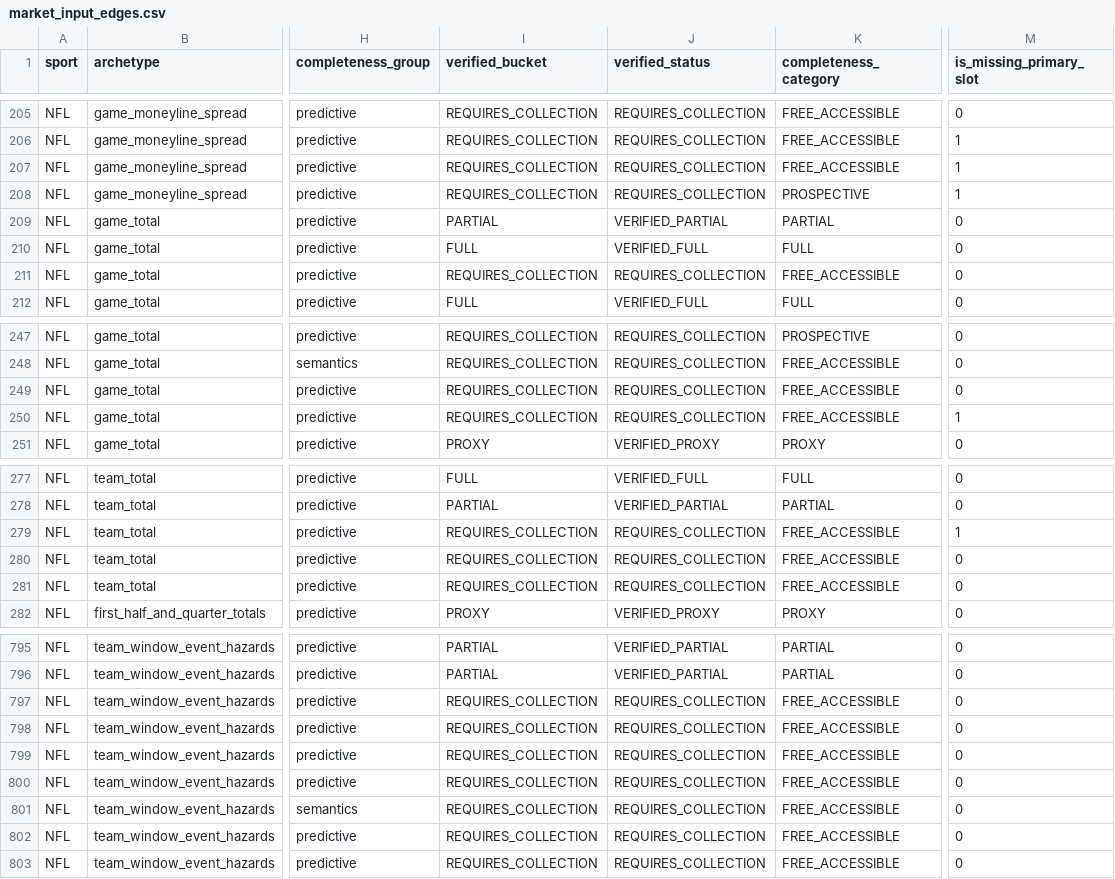
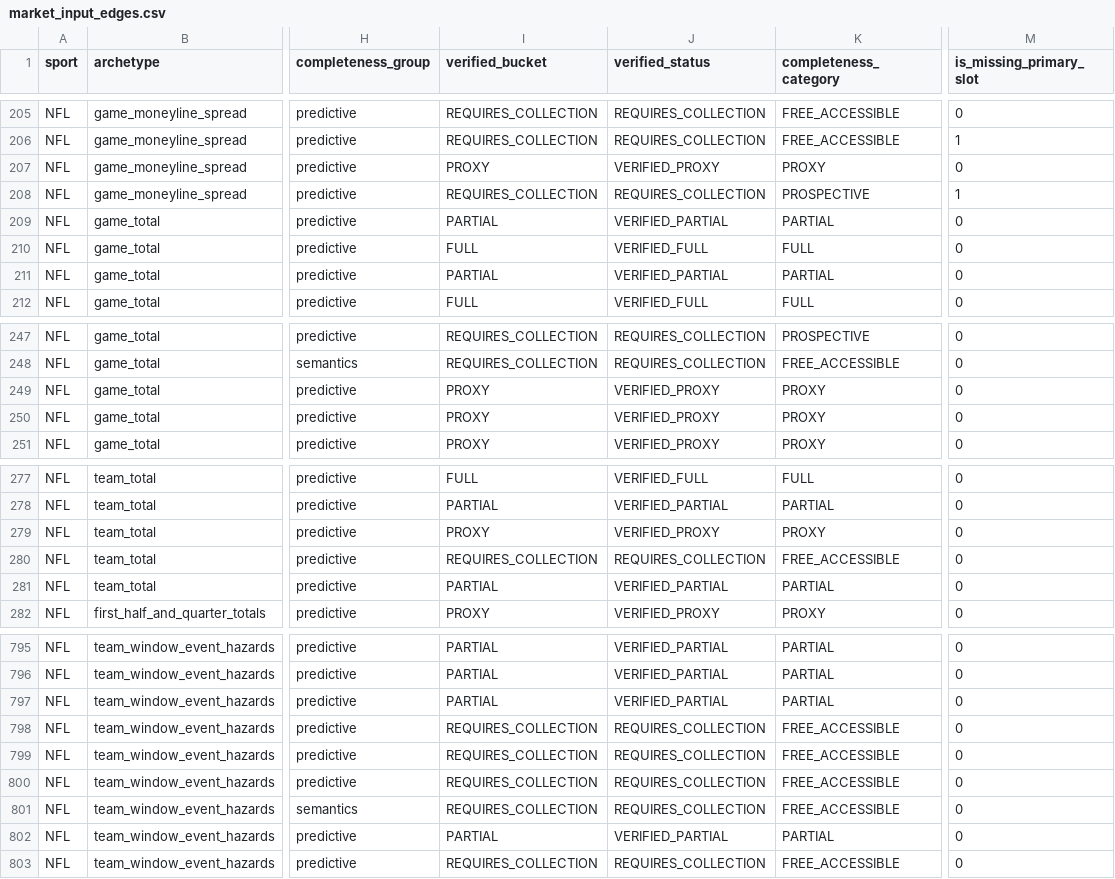
Before and after one commit to chmoses98/sift-alpha, a CSV file: research/input_research/market_input_map/market_input_edges.csv, drawn as a sheet; only a part is shown, gaps mark what is left out; the diff covers the shown part only; the diff names each change by its address in the sheet, - before the commit and + after, or states it on an @@ line.

```diff
--- a/research/input_research/market_input_map/market_input_edges.csv
+++ b/research/input_research/market_input_map/market_input_edges.csv
-I207 (verified_bucket): REQUIRES_COLLECTION
+I207 (verified_bucket): PROXY
-J207 (verified_status): REQUIRES_COLLECTION
+J207 (verified_status): VERIFIED_PROXY
-K207 (completeness_category): FREE_ACCESSIBLE
+K207 (completeness_category): PROXY
-M207 (is_missing_primary_slot): 1
+M207 (is_missing_primary_slot): 0
-I211 (verified_bucket): REQUIRES_COLLECTION
+I211 (verified_bucket): PARTIAL
-J211 (verified_status): REQUIRES_COLLECTION
+J211 (verified_status): VERIFIED_PARTIAL
-K211 (completeness_category): FREE_ACCESSIBLE
+K211 (completeness_category): PARTIAL
-I249:I250 (verified_bucket): REQUIRES_COLLECTION
+I249:I250 (verified_bucket): PROXY
-J249:J250 (verified_status): REQUIRES_COLLECTION
+J249:J250 (verified_status): VERIFIED_PROXY
-K249:K250 (completeness_category): FREE_ACCESSIBLE
+K249:K250 (completeness_category): PROXY
-M250 (is_missing_primary_slot): 1
+M250 (is_missing_primary_slot): 0
-I279 (verified_bucket): REQUIRES_COLLECTION
+I279 (verified_bucket): PROXY
-J279 (verified_status): REQUIRES_COLLECTION
+J279 (verified_status): VERIFIED_PROXY
-K279 (completeness_category): FREE_ACCESSIBLE
+K279 (completeness_category): PROXY
-M279 (is_missing_primary_slot): 1
+M279 (is_missing_primary_slot): 0
-I281 (verified_bucket): REQUIRES_COLLECTION
+I281 (verified_bucket): PARTIAL
-J281 (verified_status): REQUIRES_COLLECTION
+J281 (verified_status): VERIFIED_PARTIAL
-K281 (completeness_category): FREE_ACCESSIBLE
+K281 (completeness_category): PARTIAL
-I797 (verified_bucket): REQUIRES_COLLECTION
+I797 (verified_bucket): PARTIAL
-J797 (verified_status): REQUIRES_COLLECTION
+J797 (verified_status): VERIFIED_PARTIAL
-K797 (completeness_category): FREE_ACCESSIBLE
+K797 (completeness_category): PARTIAL
-I802 (verified_bucket): REQUIRES_COLLECTION
+I802 (verified_bucket): PARTIAL
-J802 (verified_status): REQUIRES_COLLECTION
+J802 (verified_status): VERIFIED_PARTIAL
-K802 (completeness_category): FREE_ACCESSIBLE
+K802 (completeness_category): PARTIAL
```
Also changed, not shown: 71 edited cells elsewhere in this file, research/input_research/data_foundation/coverage_matrix.csv, research/input_research/market_completeness/market_completeness.csv, 39 other files.
